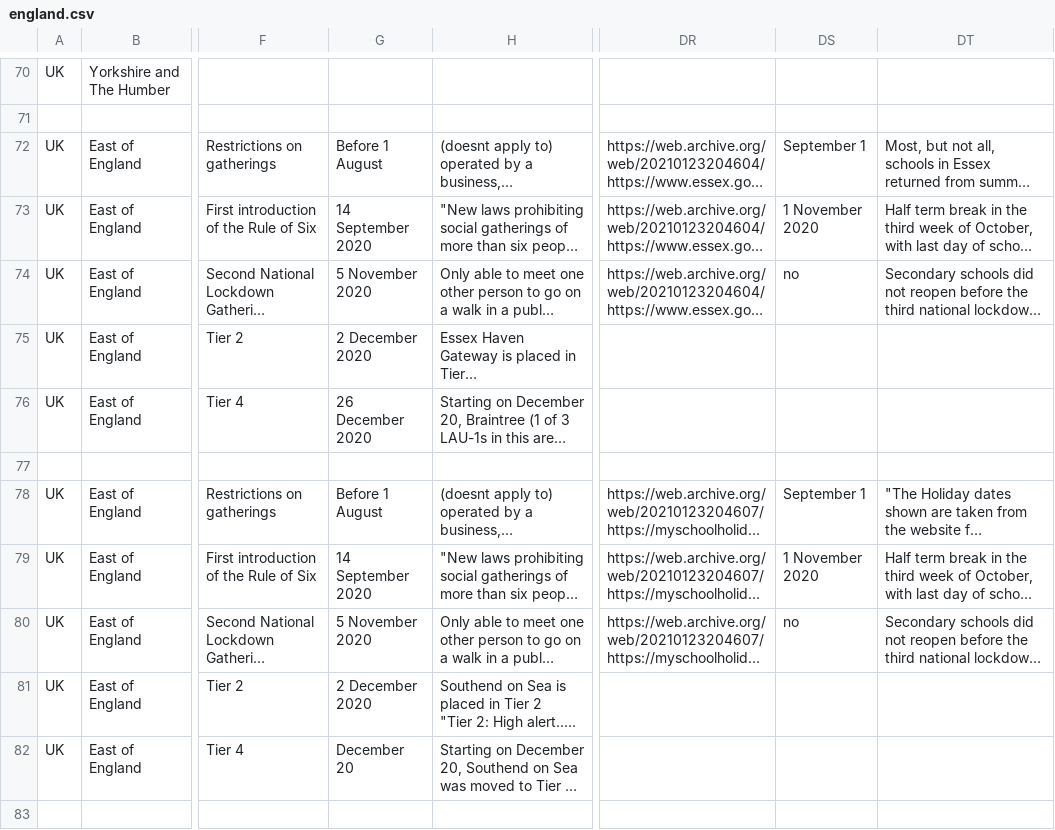
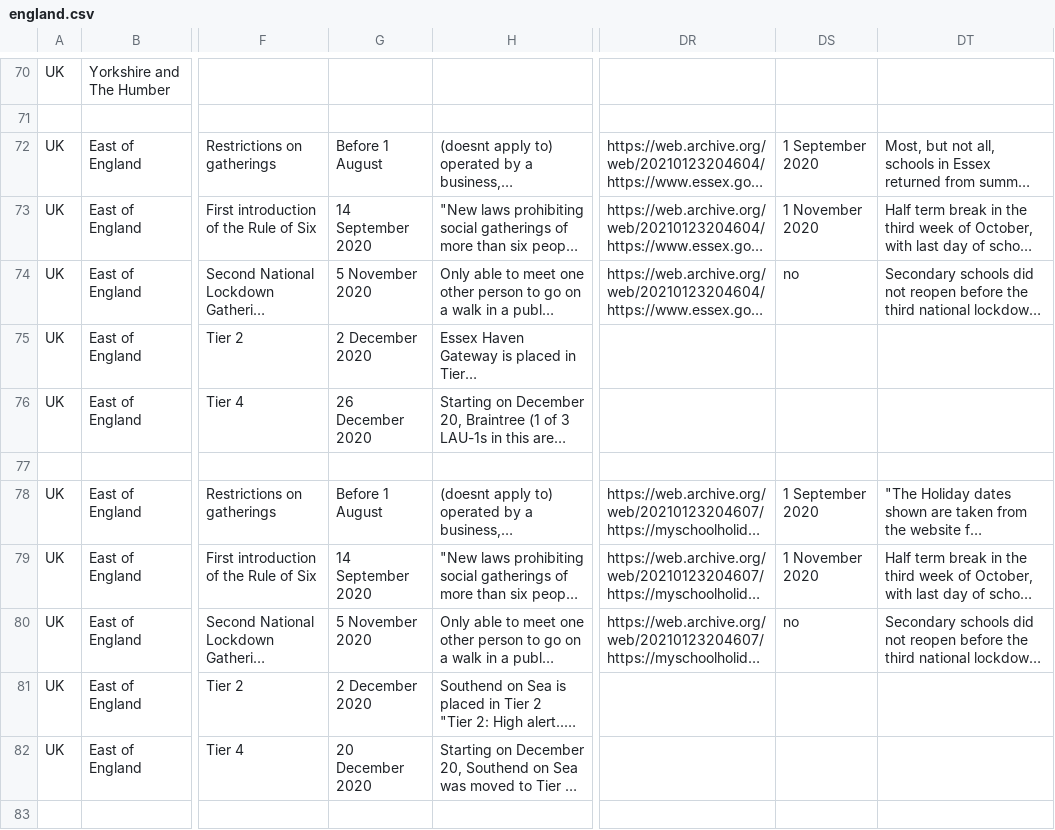
Before and after one commit to MrinankSharma/COVID19NPISecondWave, a CSV file: data/npi_data/england.csv, drawn as a sheet; only a part is shown, gaps mark what is left out; long unchanged cells end in …; the diff covers the shown part only; the diff names each change by its address in the sheet, - before the commit and + after, or states it on an @@ line.

```diff
--- a/data/npi_data/england.csv
+++ b/data/npi_data/england.csv
-DS72: September 1
+DS72: 1 September 2020
-DS78: September 1
+DS78: 1 September 2020
-G82: December 20
+G82: 20 December 2020
```
Also changed, not shown: 10 edited cells elsewhere in this file, data/npi_data/austria.csv, data/npi_data/germany.csv, 2 other files.
